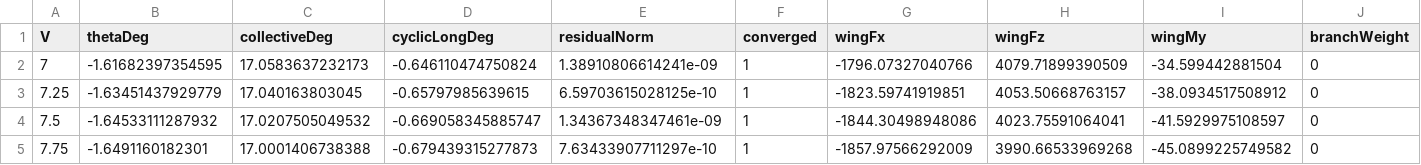
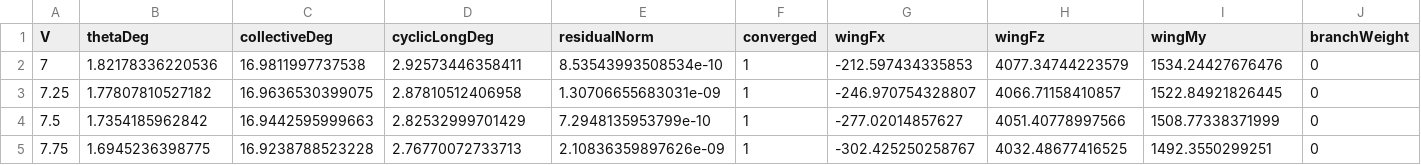
Before and after one commit to x162645/tiltrotor-matlab, a CSV file: validation/wing_full_angle/zero_nacelle_bump/full_angle_zero_nacelle_7_12_step025.csv, drawn as a sheet; only a part is shown; the diff covers the shown part only.

```diff
--- a/validation/wing_full_angle/zero_nacelle_bump/full_angle_zero_nacelle_7_12_step025.csv
+++ b/validation/wing_full_angle/zero_nacelle_bump/full_angle_zero_nacelle_7_12_step025.csv
@@ -1,5 +1,5 @@
 V,thetaDeg,collectiveDeg,cyclicLongDeg,residualNorm,converged,wingFx,wingFz,wingMy,branchWeight
-7,-1.61682397354595,17.0583637232173,-0.646110474750824,1.38910806614241e-09,1,-1796.07327040766,4079.71899390509,-34.599442881504,0
-7.25,-1.63451437929779,17.040163803045,-0.65797985639615,6.59703615028125e-10,1,-1823.59741919851,4053.50668763157,-38.0934517508912,0
-7.5,-1.64533111287932,17.0207505049532,-0.669058345885747,1.34367348347461e-09,1,-1844.30498948086,4023.75591064041,-41.5929975108597,0
-7.75,-1.6491160182301,17.0001406738388,-0.679439315277873,7.63433907711297e-10,1,-1857.97566292009,3990.66533969268,-45.0899225749582,0
+7,1.82178336220536,16.9811997737538,2.92573446358411,8.53543993508534e-10,1,-212.597434335853,4077.34744223579,1534.24427676476,0
+7.25,1.77807810527182,16.9636530399075,2.87810512406958,1.30706655683031e-09,1,-246.970754328807,4066.71158410857,1522.84921826445,0
+7.5,1.7354185962842,16.9442595999663,2.82532999701429,7.2948135953799e-10,1,-277.02014857627,4051.40778997566,1508.77338371999,0
+7.75,1.6945236398775,16.9238788523228,2.76770072733713,2.10836359897626e-09,1,-302.425250258767,4032.48677416525,1492.3550299251,0
```
Also changed, not shown: 119 edited cells elsewhere in this file, data/wing_full_angle/tm88373_digitized/tm88373_digitization_uncertainty_summary.csv, validation/wing_full_angle/full_angle/bridge_candidate_summary.csv, 36 other files.
